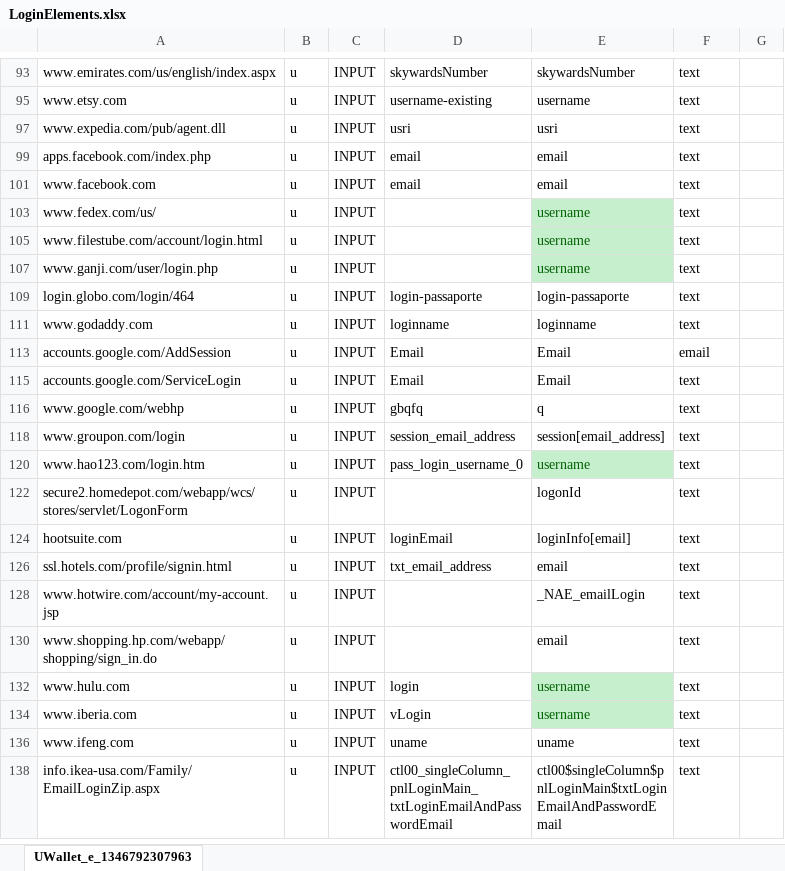
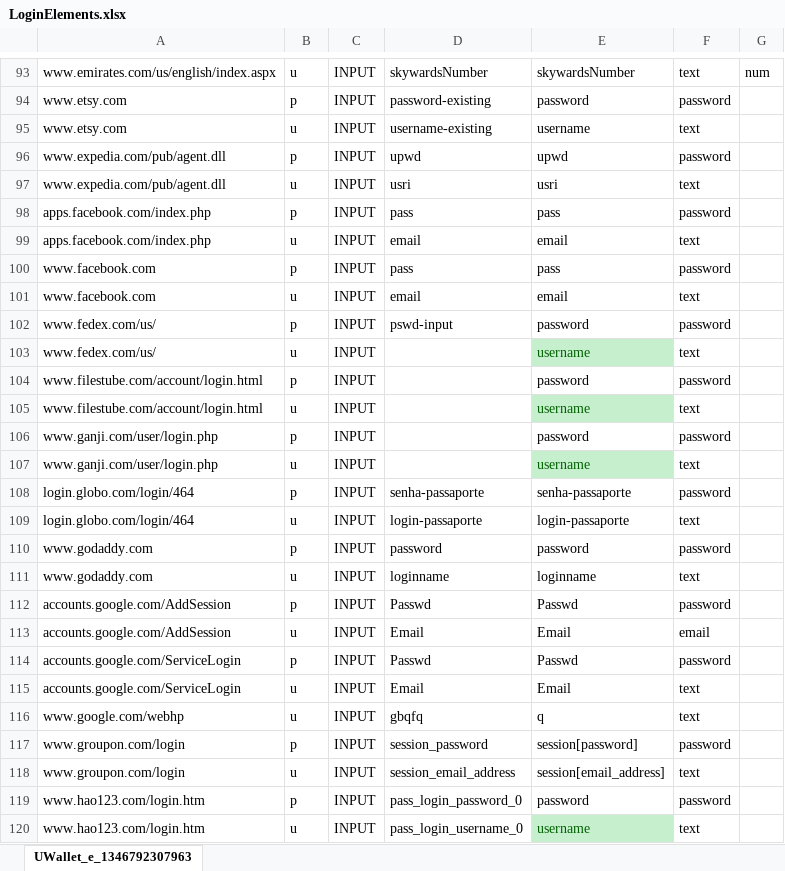
Before and after one commit to untrix/BPrivy, an Excel workbook: Chrome Extension/Dev/data/LoginElements.xlsx, sheet UWallet_e_1346792307963, drawn as a sheet; only a part is shown, gaps mark what is left out; the shorter side is filled out with more unchanged rows; values as stored, in another font and other column widths than the file's, no borders; the diff covers the shown part only; the diff names each change by its address in the sheet, - before the commit and + after, or states it on an @@ line.

```diff
--- a/Chrome Extension/Dev/data/LoginElements.xlsx (sheet UWallet_e_1346792307963)
+++ b/Chrome Extension/Dev/data/LoginElements.xlsx (sheet UWallet_e_1346792307963)
-G93: (empty)
+G93: num
@@ row 94 unhidden: www.etsy.com | p | INPUT | password-existing | password | password @@
@@ row 96 unhidden: www.expedia.com/pub/agent.dll | p | INPUT | upwd | upwd | password @@
@@ row 98 unhidden: apps.facebook.com/index.php | p | INPUT | pass | pass | password @@
@@ row 100 unhidden: www.facebook.com | p | INPUT | pass | pass | password @@
@@ row 102 unhidden: www.fedex.com/us/ | p | INPUT | pswd-input | password | password @@
@@ row 104 unhidden: www.filestube.com/account/login.html | p | INPUT |  | password | password @@
@@ row 106 unhidden: www.ganji.com/user/login.php | p | INPUT |  | password | password @@
@@ row 108 unhidden: login.globo.com/login/464 | p | INPUT | senha-passaporte | senha-passaporte | password @@
@@ row 110 unhidden: www.godaddy.com | p | INPUT | password | password | password @@
@@ row 112 unhidden: accounts.google.com/AddSession | p | INPUT | Passwd | Passwd | password @@
@@ row 114 unhidden: accounts.google.com/ServiceLogin | p | INPUT | Passwd | Passwd | password @@
@@ row 117 unhidden: www.groupon.com/login | p | INPUT | session_password | session[password] | password @@
@@ row 119 unhidden: www.hao123.com/login.htm | p | INPUT | pass_login_password_0 | password | password @@
```
Also changed, not shown: 142 hidden or unhidden rows and 10 edited cells elsewhere in this sheet, 7 other files.
